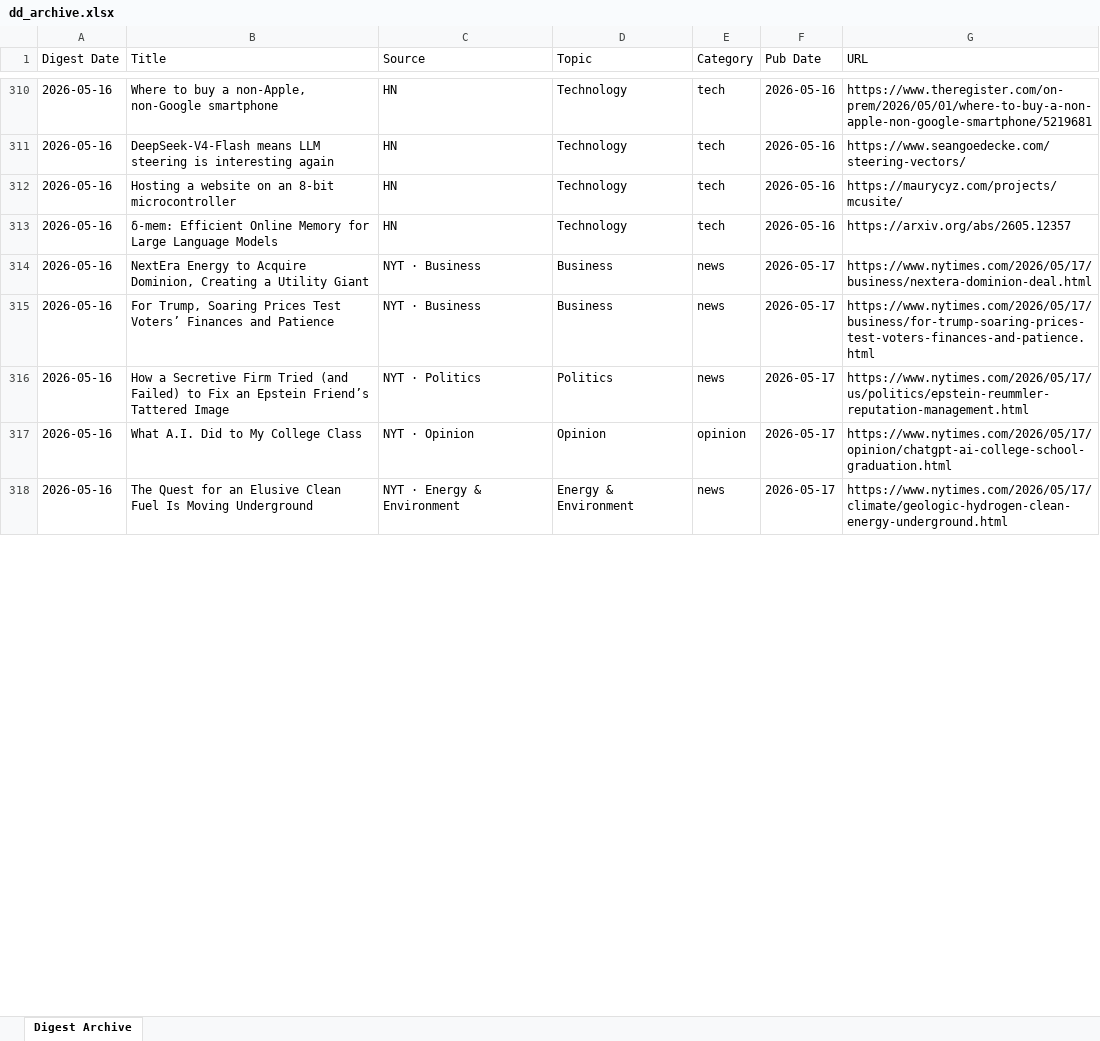
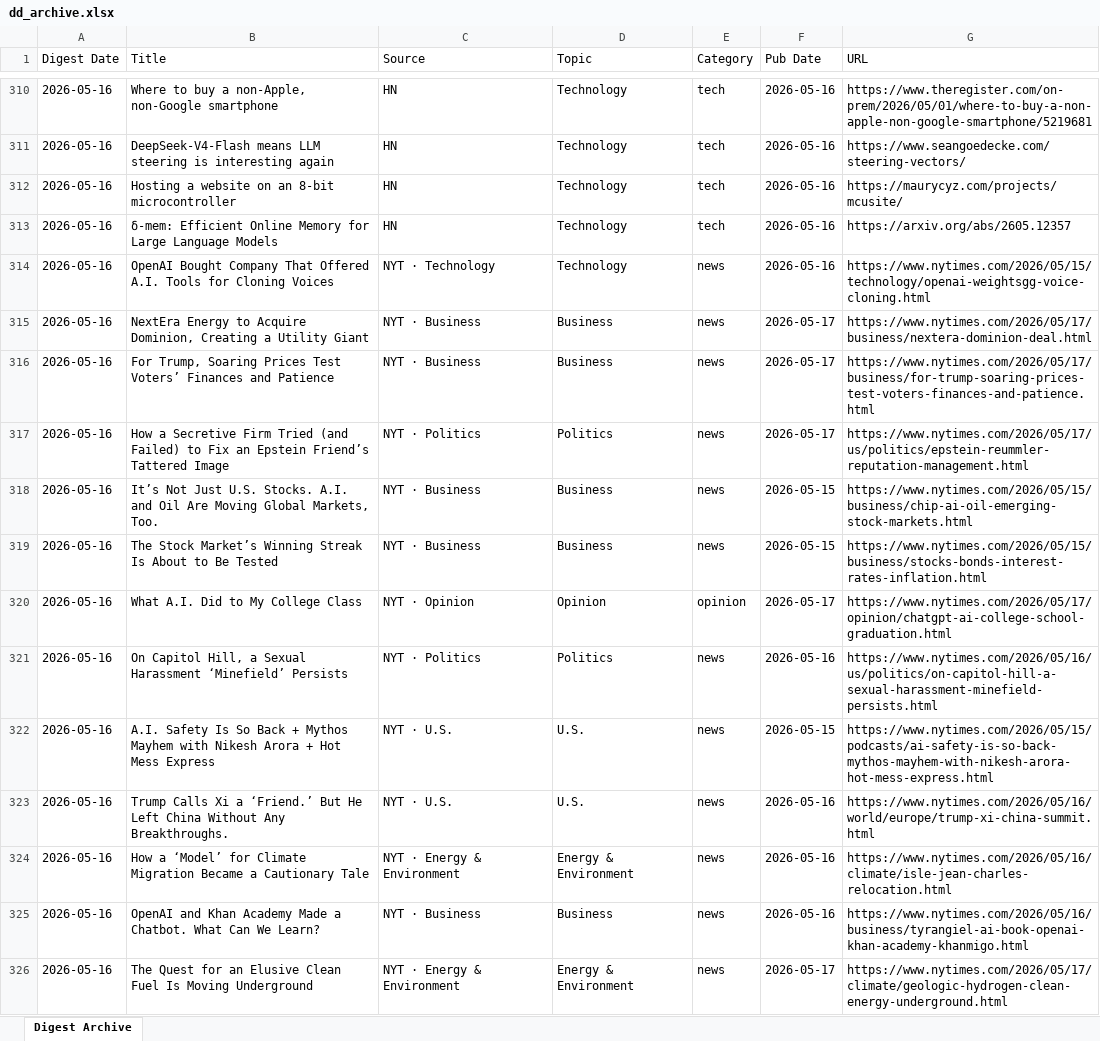
Before and after one commit to hankang156-eng/daily-digest, an Excel workbook: data/digest_archives/dd_archive.xlsx, sheet Digest Archive, drawn as a sheet; only a part is shown, gaps mark what is left out; values as stored, in another font and other column widths than the file's, no borders; the diff covers the shown part only; the diff names each change by its address in the sheet, - before the commit and + after, or states it on an @@ line.

Commit message:
digest: 2026-05-16

```diff
--- a/data/digest_archives/dd_archive.xlsx (sheet Digest Archive)
+++ b/data/digest_archives/dd_archive.xlsx (sheet Digest Archive)
+row 314: 2026-05-16 | OpenAI Bought Company That Offered A.I. Tools for Cloning Voices | NYT · Technology | Technology | news | 2026-05-16 | https://www.nytimes.com/2026/05/15/technology/openai-weightsgg-voice-cloning.html
+row 318: 2026-05-16 | It’s Not Just U.S. Stocks. A.I. and Oil Are Moving Global Markets, Too. | NYT · Business | Business | news | 2026-05-15 | https://www.nytimes.com/2026/05/15/business/chip-ai-oil-emerging-stock-markets.html
+row 319: 2026-05-16 | The Stock Market’s Winning Streak Is About to Be Tested | NYT · Business | Business | news | 2026-05-15 | https://www.nytimes.com/2026/05/15/business/stocks-bonds-interest-rates-inflation.html
+row 321: 2026-05-16 | On Capitol Hill, a Sexual Harassment ‘Minefield’ Persists | NYT · Politics | Politics | news | 2026-05-16 | https://www.nytimes.com/2026/05/16/us/politics/on-capitol-hill-a-sexual-harassment-minefield-persists.html
+row 322: 2026-05-16 | A.I. Safety Is So Back + Mythos Mayhem with Nikesh Arora + Hot Mess Express | NYT · U.S. | U.S. | news | 2026-05-15 | https://www.nytimes.com/2026/05/15/podcasts/ai-safety-is-so-back-mythos-mayhem-with-nikesh-arora-hot-mess-express.html
+row 323: 2026-05-16 | Trump Calls Xi a ‘Friend.’ But He Left China Without Any Breakthroughs. | NYT · U.S. | U.S. | news | 2026-05-16 | https://www.nytimes.com/2026/05/16/world/europe/trump-xi-china-summit.html
+row 324: 2026-05-16 | How a ‘Model’ for Climate Migration Became a Cautionary Tale | NYT · Energy & Environment | Energy & Environment | news | 2026-05-16 | https://www.nytimes.com/2026/05/16/climate/isle-jean-charles-relocation.html
+row 325: 2026-05-16 | OpenAI and Khan Academy Made a Chatbot. What Can We Learn? | NYT · Business | Business | news | 2026-05-16 | https://www.nytimes.com/2026/05/16/business/tyrangiel-ai-book-openai-khan-academy-khanmigo.html
```
Also changed, not shown: 1 added row, 9 removed rows and 19 edited cells elsewhere in this sheet, data/hn/hn_archive.xlsx, 7 other files.
